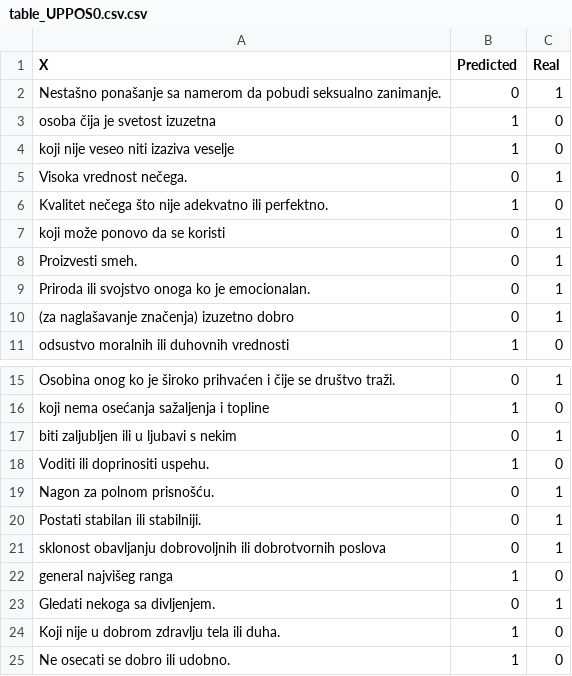
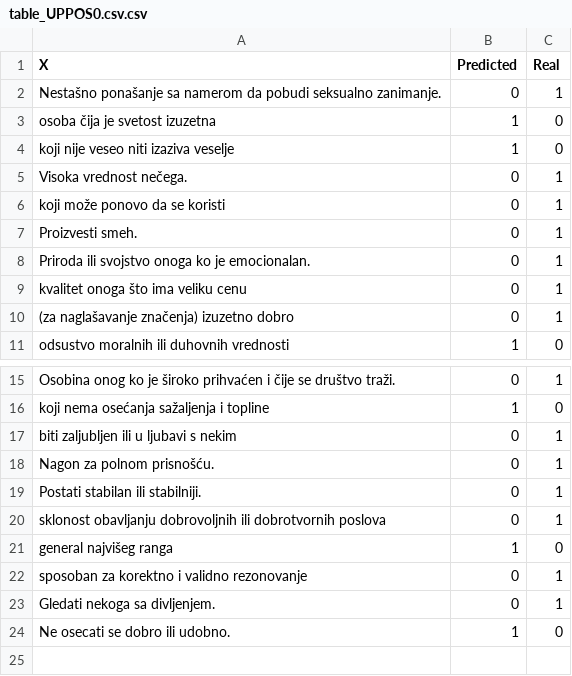
Before and after one commit to Petlinkar/SerbianSentiWordNET, a CSV file: reports/BERTic/table_UPPOS0.csv.csv, drawn as a sheet; only a part is shown, gaps mark what is left out; removed rows and columns are numbered as before the commit, all else as after; the diff names each change by its address in the sheet, - before the commit and + after, or states it on an @@ line.

```diff
--- a/reports/BERTic/table_UPPOS0.csv.csv
+++ b/reports/BERTic/table_UPPOS0.csv.csv
-row 6: Kvalitet nečega što nije adekvatno ili perfektno. | 1 | 0
+row 9: kvalitet onoga što ima veliku cenu | 0 | 1
-row 18: Voditi ili doprinositi uspehu. | 1 | 0
+row 22: sposoban za korektno i validno rezonovanje | 0 | 1
-row 24: Koji nije u dobrom zdravlju tela ili duha. | 1 | 0
```
Also changed, not shown: 15 other files.
